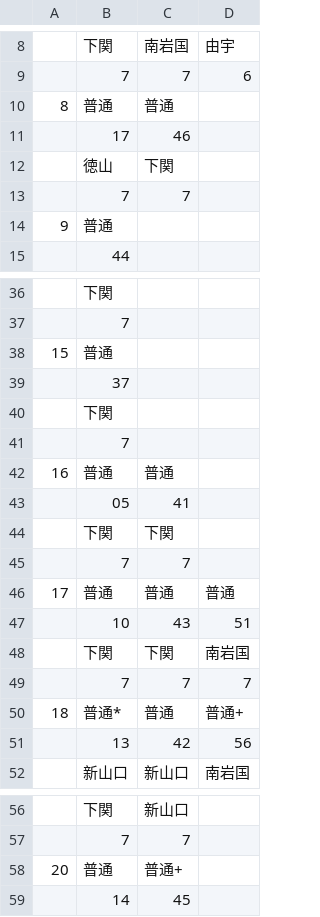
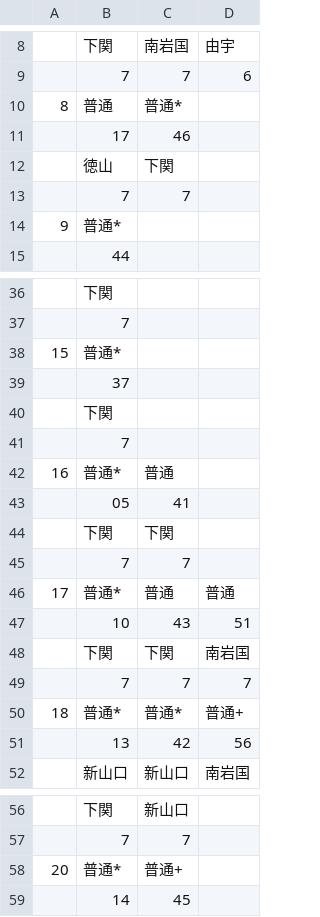
Before and after one commit to penpengrass/departure, a CSV file: csv/JRW_Sanyo/iwakuni4.csv, drawn as a sheet; only a part is shown, gaps mark what is left out.

```diff
--- a/csv/JRW_Sanyo/iwakuni4.csv
+++ b/csv/JRW_Sanyo/iwakuni4.csv
@@ -9,3 +9,3 @@
 ,7,7,6
-8,普通,普通,
+8,普通,普通*,
 ,17,46,
@@ -13,3 +13,3 @@
 ,7,7,
-9,普通,,
+9,普通*,,
 ,44,,
@@ -37,3 +37,3 @@
 ,7,,
-15,普通,,
+15,普通*,,
 ,37,,
@@ -41,3 +41,3 @@
 ,7,,
-16,普通,普通,
+16,普通*,普通,
 ,05,41,
@@ -45,3 +45,3 @@
 ,7,7,
-17,普通,普通,普通
+17,普通*,普通,普通
 ,10,43,51
@@ -49,3 +49,3 @@
 ,7,7,7
-18,普通*,普通,普通+
+18,普通*,普通*,普通+
 ,13,42,56
@@ -57,3 +57,3 @@
 ,7,7,
-20,普通,普通+,
+20,普通*,普通+,
 ,14,45,
```
Also changed, not shown: csv/JRW_Sanyo/iwakuni4_H.csv, csv/JRW_Sanyo/shimonoseki1.csv, 5 other files.
